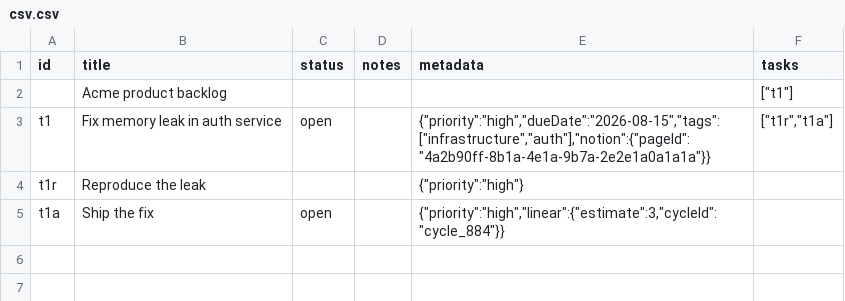
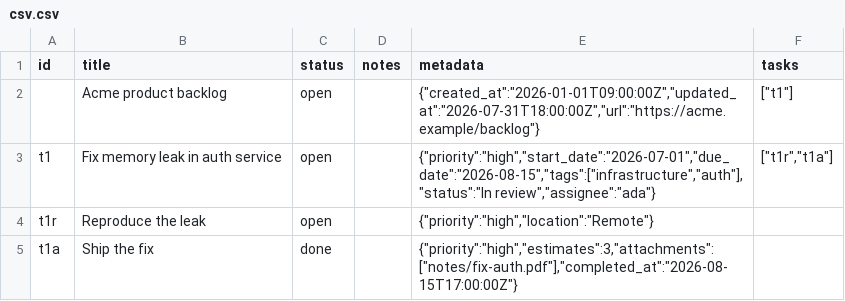
Before and after one commit to aricma/open-productivity-spec, a CSV file: examples/csv.csv, drawn as a sheet.

Commit message:
refactor: conform the examples and tests to the SPECS

```diff
--- a/examples/csv.csv
+++ b/examples/csv.csv
@@ -1,5 +1,5 @@
 id,title,status,notes,metadata,tasks
-,Acme product backlog,,,,"[""t1""]"
-t1,Fix memory leak in auth service,open,,"{""priority"":""high"",""dueDate"":""2026-08-15"",""tags"":[""infrastructure"",""auth""],""notion"":{""pageId"":""4a2b90ff-8b1a-4e1a-9b7a-2e2e1a0a1a1a""}}","[""t1r"",""t1a""]"
-t1r,Reproduce the leak,,,"{""priority"":""high""}",
-t1a,Ship the fix,open,,"{""priority"":""high"",""linear"":{""estimate"":3,""cycleId"":""cycle_884""}}",
+,Acme product backlog,open,,"{""created_at"":""2026-01-01T09:00:00Z"",""updated_at"":""2026-07-31T18:00:00Z"",""url"":""https://acme.example/backlog""}","[""t1""]"
+t1,Fix memory leak in auth service,open,,"{""priority"":""high"",""start_date"":""2026-07-01"",""due_date"":""2026-08-15"",""tags"":[""infrastructure"",""auth""],""status"":""In review"",""assignee"":""ada""}","[""t1r"",""t1a""]"
+t1r,Reproduce the leak,open,,"{""priority"":""high"",""location"":""Remote""}",
+t1a,Ship the fix,done,,"{""priority"":""high"",""estimates"":3,""attachments"":[""notes/fix-auth.pdf""],""completed_at"":""2026-08-15T17:00:00Z""}",
```
Also changed, not shown: examples/multi-root.csv, 12 other files.
